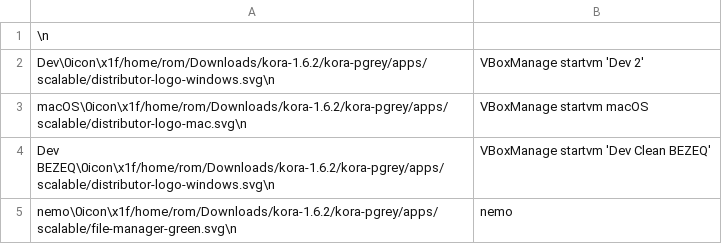
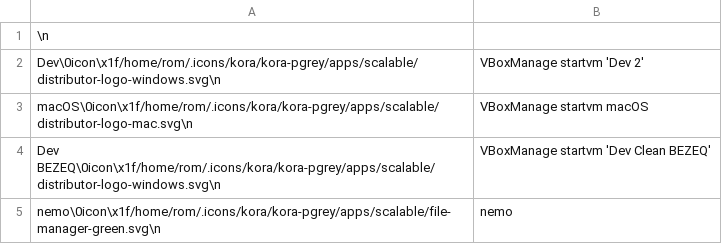
Before and after one commit to romovs/dotfiles, a CSV file: home/.config/rofi/apps.csv, drawn as a sheet.

```diff
--- a/home/.config/rofi/apps.csv
+++ b/home/.config/rofi/apps.csv
@@ -1,5 +1,5 @@
 \n
-Dev\0icon\x1f/home/rom/Downloads/kora-1.6.2/kora-pgrey/apps/scalable/distributor-logo-windows.svg\n,"VBoxManage startvm 'Dev 2'"
-macOS\0icon\x1f/home/rom/Downloads/kora-1.6.2/kora-pgrey/apps/scalable/distributor-logo-mac.svg\n,"VBoxManage startvm macOS"
-Dev BEZEQ\0icon\x1f/home/rom/Downloads/kora-1.6.2/kora-pgrey/apps/scalable/distributor-logo-windows.svg\n,"VBoxManage startvm 'Dev Clean BEZEQ'"
-nemo\0icon\x1f/home/rom/Downloads/kora-1.6.2/kora-pgrey/apps/scalable/file-manager-green.svg\n,nemo
+Dev\0icon\x1f/home/rom/.icons/kora/kora-pgrey/apps/scalable/distributor-logo-windows.svg\n,"VBoxManage startvm 'Dev 2'"
+macOS\0icon\x1f/home/rom/.icons/kora/kora-pgrey/apps/scalable/distributor-logo-mac.svg\n,"VBoxManage startvm macOS"
+Dev BEZEQ\0icon\x1f/home/rom/.icons/kora/kora-pgrey/apps/scalable/distributor-logo-windows.svg\n,"VBoxManage startvm 'Dev Clean BEZEQ'"
+nemo\0icon\x1f/home/rom/.icons/kora/kora-pgrey/apps/scalable/file-manager-green.svg\n,nemo
```
Also changed, not shown: 5 other files.
